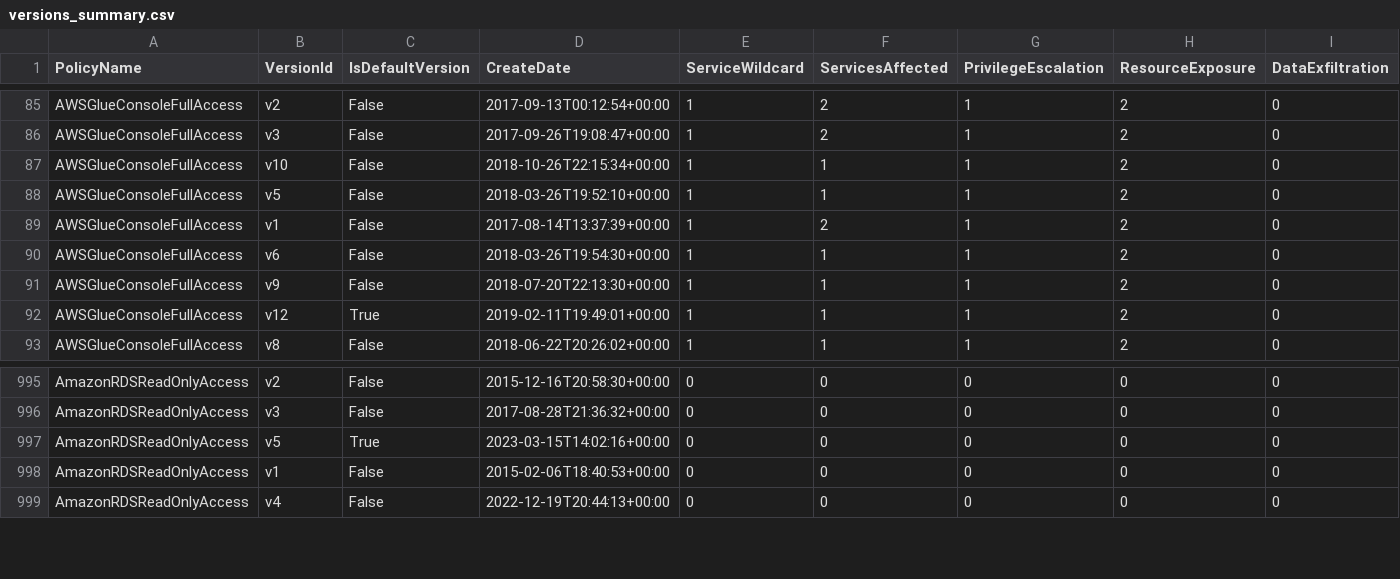
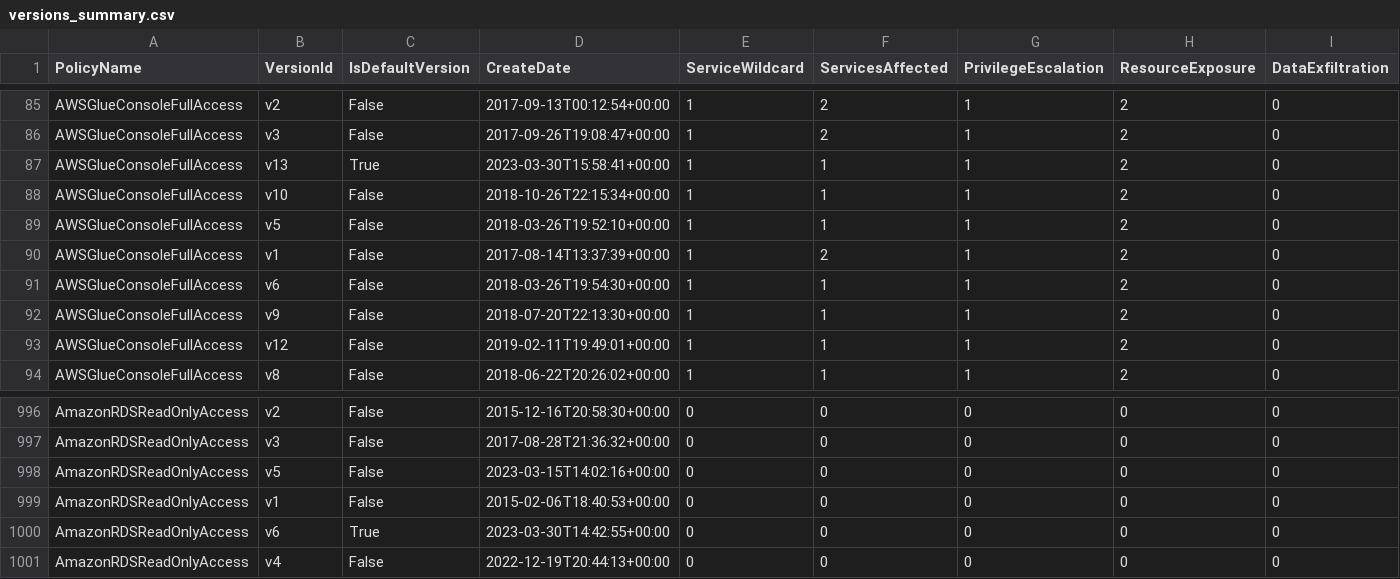
Before and after one commit to tenchi-security/camp, a CSV file: versions_summary.csv, drawn as a sheet; only a part is shown, gaps mark what is left out; addresses are those after the commit; rows hold the shown columns only; the diff names each change by its address in the sheet, - before the commit and + after, or states it on an @@ line.

```diff
--- a/versions_summary.csv
+++ b/versions_summary.csv
+row 87: AWSGlueConsoleFullAccess | v13 | True | 2023-03-30T15:58:41+00:00 | 1 | 1 | 1 | 2 | 0
-C93 (IsDefaultVersion): True
+C93 (IsDefaultVersion): False
-C998 (IsDefaultVersion): True
+C998 (IsDefaultVersion): False
+row 1000: AmazonRDSReadOnlyAccess | v6 | True | 2023-03-30T14:42:55+00:00 | 0 | 0 | 0 | 0 | 0
```
Also changed, not shown: 10 other files.
